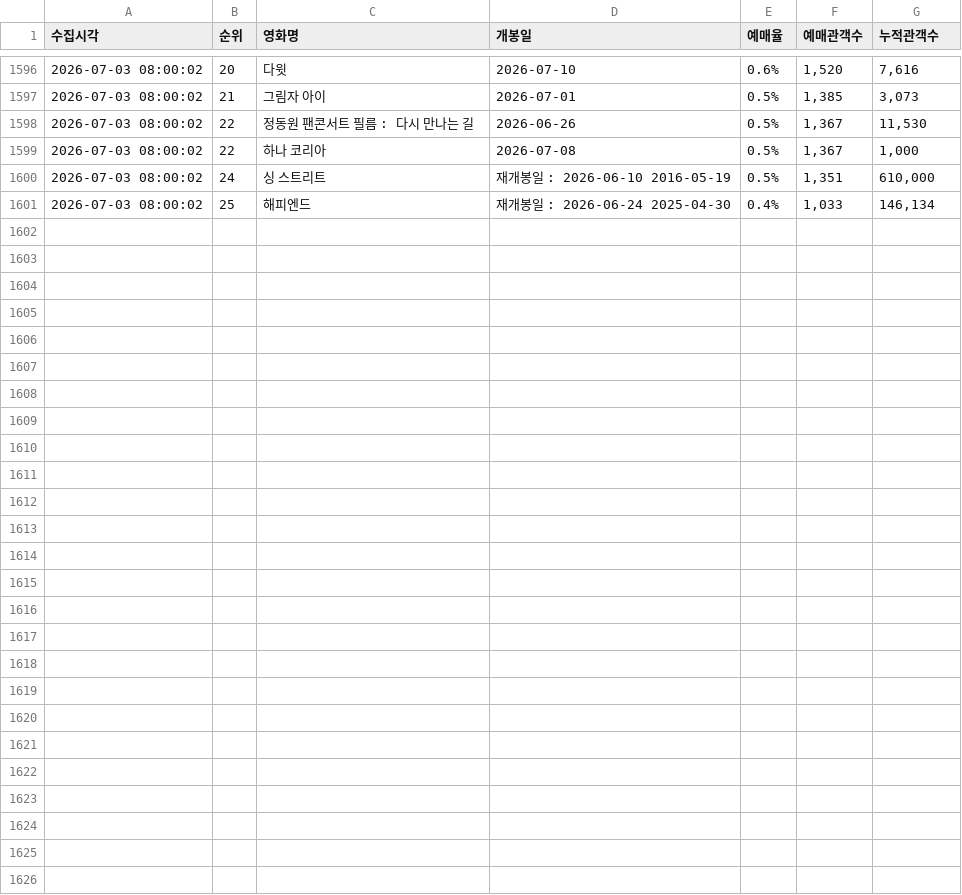
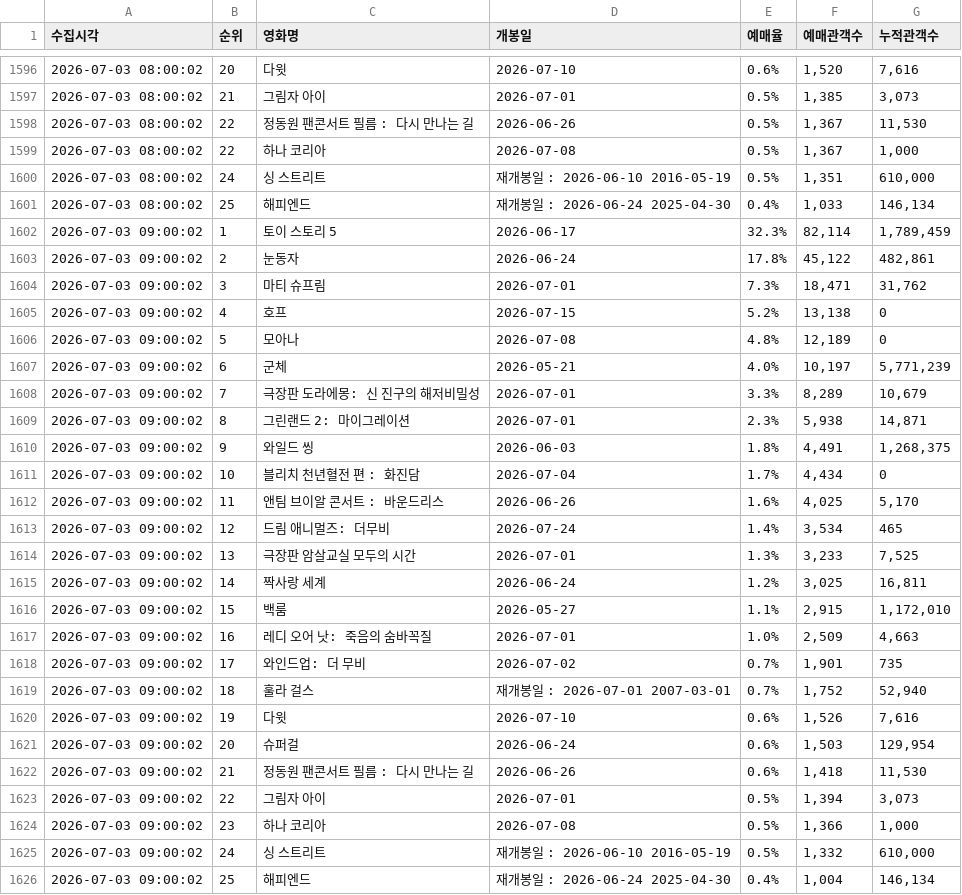
Before and after one commit to jaywhyyang/greenland2, a CSV file: competitors_hourly.csv, drawn as a sheet; only a part is shown, gaps mark what is left out.

Commit message:
data update 2026-07-02

```diff
--- a/competitors_hourly.csv
+++ b/competitors_hourly.csv
@@ -1601 +1601,26 @@
 2026-07-03 08:00:02,25,해피엔드,재개봉일 : 2026-06-24 2025-04-30,0.4%,"1,033","146,134"
+2026-07-03 09:00:02,1,토이 스토리 5,2026-06-17,32.3%,"82,114","1,789,459"
+2026-07-03 09:00:02,2,눈동자,2026-06-24,17.8%,"45,122","482,861"
+2026-07-03 09:00:02,3,마티 슈프림,2026-07-01,7.3%,"18,471","31,762"
+2026-07-03 09:00:02,4,호프,2026-07-15,5.2%,"13,138",0
+2026-07-03 09:00:02,5,모아나,2026-07-08,4.8%,"12,189",0
+2026-07-03 09:00:02,6,군체,2026-05-21,4.0%,"10,197","5,771,239"
+2026-07-03 09:00:02,7,극장판 도라에몽: 신 진구의 해저비밀성,2026-07-01,3.3%,"8,289","10,679"
+2026-07-03 09:00:02,8,그린랜드 2: 마이그레이션,2026-07-01,2.3%,"5,938","14,871"
+2026-07-03 09:00:02,9,와일드 씽,2026-06-03,1.8%,"4,491","1,268,375"
+2026-07-03 09:00:02,10,블리치 천년혈전 편 : 화진담,2026-07-04,1.7%,"4,434",0
+2026-07-03 09:00:02,11,앤팀 브이알 콘서트 : 바운드리스,2026-06-26,1.6%,"4,025","5,170"
+2026-07-03 09:00:02,12,드림 애니멀즈: 더무비,2026-07-24,1.4%,"3,534",465
+2026-07-03 09:00:02,13,극장판 암살교실 모두의 시간,2026-07-01,1.3%,"3,233","7,525"
+2026-07-03 09:00:02,14,짝사랑 세계,2026-06-24,1.2%,"3,025","16,811"
+2026-07-03 09:00:02,15,백룸,2026-05-27,1.1%,"2,915","1,172,010"
+2026-07-03 09:00:02,16,레디 오어 낫: 죽음의 숨바꼭질,2026-07-01,1.0%,"2,509","4,663"
+2026-07-03 09:00:02,17,와인드업: 더 무비,2026-07-02,0.7%,"1,901",735
+2026-07-03 09:00:02,18,훌라 걸스,재개봉일 : 2026-07-01 2007-03-01,0.7%,"1,752","52,940"
+2026-07-03 09:00:02,19,다윗,2026-07-10,0.6%,"1,526","7,616"
+2026-07-03 09:00:02,20,슈퍼걸,2026-06-24,0.6%,"1,503","129,954"
+2026-07-03 09:00:02,21,정동원 팬콘서트 필름 : 다시 만나는 길,2026-06-26,0.6%,"1,418","11,530"
+2026-07-03 09:00:02,22,그림자 아이,2026-07-01,0.5%,"1,394","3,073"
+2026-07-03 09:00:02,23,하나 코리아,2026-07-08,0.5%,"1,366","1,000"
+2026-07-03 09:00:02,24,싱 스트리트,재개봉일 : 2026-06-10 2016-05-19,0.5%,"1,332","610,000"
+2026-07-03 09:00:02,25,해피엔드,재개봉일 : 2026-06-24 2025-04-30,0.4%,"1,004","146,134"
```
Also changed, not shown: boxoffice_competitors.csv, greenland2_boxoffice.csv, 3 other files.
